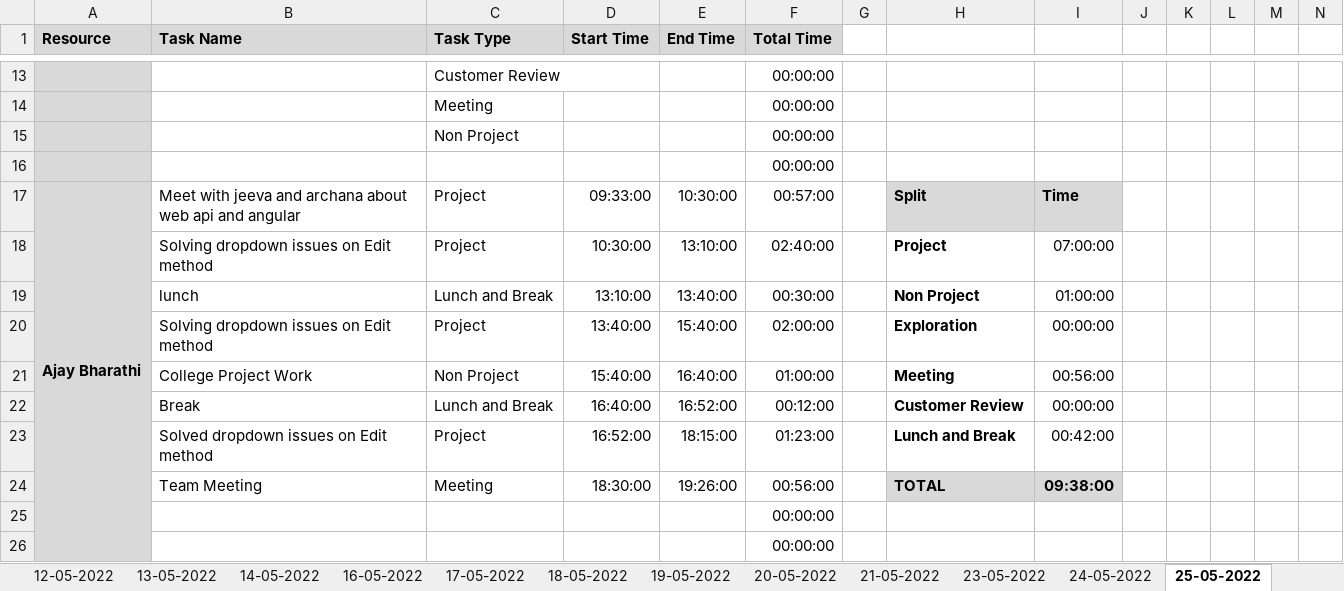
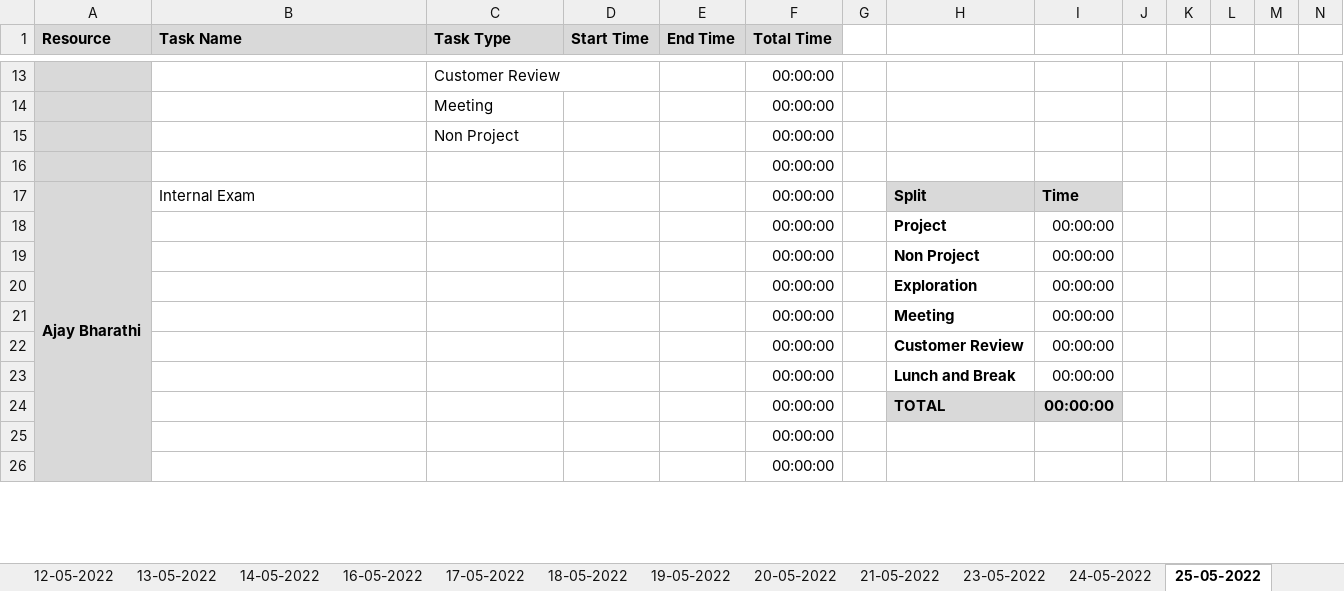
Before and after one commit to Tenacious-Org/Project-A5, an Excel workbook: Process/Timesheet/PTW-Timesheet.xlsx, sheet 25-05-2022, drawn as a sheet; only a part is shown, gaps mark what is left out; values as stored, in another font and other column widths than the file's, no borders; conditional formats not drawn; removed rows and columns are numbered as before the commit, all else as after; rows hold the shown columns only; the diff names each change by its address in the sheet, - before the commit and + after, or states it on an @@ line.

```diff
--- a/Process/Timesheet/PTW-Timesheet.xlsx (sheet 25-05-2022)
+++ b/Process/Timesheet/PTW-Timesheet.xlsx (sheet 25-05-2022)
-B17 (Task Name): Meet with jeeva and archana about web api and angular
+B17 (Task Name): Internal Exam
-C17 (Task Type): Project
+C17 (Task Type): (empty)
-D17 (Start Time): 09:33:00
+D17 (Start Time): (empty)
-E17 (End Time): 10:30:00
+E17 (End Time): (empty)
-F17 (Total Time): 00:57:00
+F17 (Total Time): 00:00:00
-row 18:  | Solving dropdown issues on Edit method | Project | 10:30:00 | 13:10:00 | 02:40:00 |  | Project | 07:00:00
-row 19:  | lunch | Lunch and Break | 13:10:00 | 13:40:00 | 00:30:00 |  | Non Project | 01:00:00
-row 20:  | Solving dropdown issues on Edit method | Project | 13:40:00 | 15:40:00 | 02:00:00 |  | Exploration | 00:00:00
-row 21:  | College Project Work | Non Project | 15:40:00 | 16:40:00 | 01:00:00 |  | Meeting | 00:56:00
-row 22:  | Break | Lunch and Break | 16:40:00 | 16:52:00 | 00:12:00 |  | Customer Review | 00:00:00
-row 23:  | Solved dropdown issues on Edit method | Project | 16:52:00 | 18:15:00 | 01:23:00 |  | Lunch and Break | 00:42:00
-row 24:  | Team Meeting | Meeting | 18:30:00 | 19:26:00 | 00:56:00 |  | TOTAL | 09:38:00
+row 18:  |  |  |  |  | 00:00:00 |  | Project | 00:00:00
+row 19:  |  |  |  |  | 00:00:00 |  | Non Project | 00:00:00
+row 20:  |  |  |  |  | 00:00:00 |  | Exploration | 00:00:00
+row 21:  |  |  |  |  | 00:00:00 |  | Meeting | 00:00:00
+row 22:  |  |  |  |  | 00:00:00 |  | Customer Review | 00:00:00
+row 23:  |  |  |  |  | 00:00:00 |  | Lunch and Break | 00:00:00
+row 24:  |  |  |  |  | 00:00:00 |  | TOTAL | 00:00:00
```
Also changed, not shown: sheet 27-05-2022, sheet 26-05-2022, other sheet tabs.
